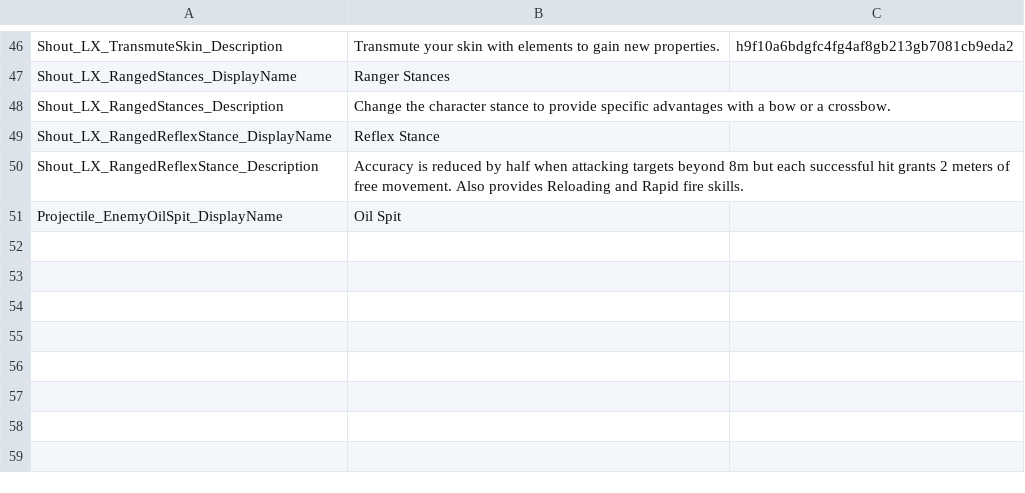
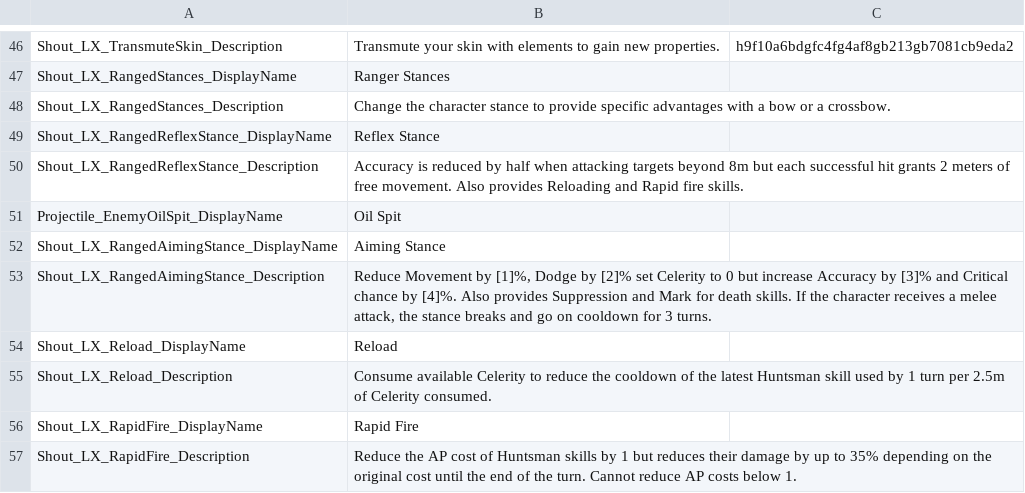
Before and after one commit to LuxenBZH/Vanilla-Plus, a TSV file: Mods/lx_enhanced_divine_combat_3ff156e2-289e-4dac-81f5-a44e3e304163/Localization/Skills.tsv, drawn as a sheet; only a part is shown, gaps mark what is left out; the diff covers the shown part only; the diff names each change by its address in the sheet, - before the commit and + after, or states it on an @@ line.

Commit message:
Ranged stances translated strings update

```diff
--- a/Mods/lx_enhanced_divine_combat_3ff156e2-289e-4dac-81f5-a44e3e304163/Localization/Skills.tsv
+++ b/Mods/lx_enhanced_divine_combat_3ff156e2-289e-4dac-81f5-a44e3e304163/Localization/Skills.tsv
+row 52: Shout_LX_RangedAimingStance_DisplayName | Aiming Stance
+row 53: Shout_LX_RangedAimingStance_Description | Reduce Movement by [1]%, Dodge by [2]% set Celerity to 0 but increase Accuracy by [3]% and Critical chance by [4]%. Also provides Suppression and Mark for death skills. If the character receives a melee attack, the stance breaks and go on cooldown for 3 turns.
+row 54: Shout_LX_Reload_DisplayName | Reload
+row 55: Shout_LX_Reload_Description | Consume available Celerity to reduce the cooldown of the latest Huntsman skill used by 1 turn per 2.5m of Celerity consumed.
+row 56: Shout_LX_RapidFire_DisplayName | Rapid Fire
+row 57: Shout_LX_RapidFire_Description | Reduce the AP cost of Huntsman skills by 1 but reduces their damage by up to 35% depending on the original cost until the end of the turn. Cannot reduce AP costs below 1.
```
Also changed, not shown: 16 added rows elsewhere in this file, 2 other files.
